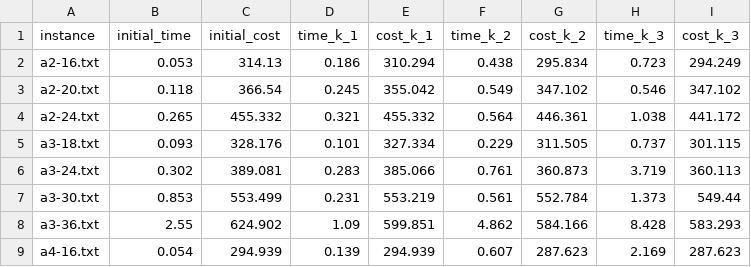
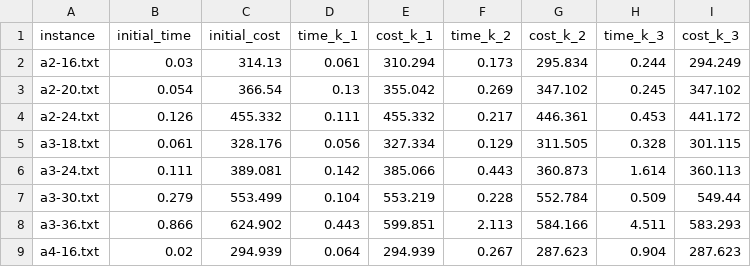
Before and after one commit to PedroHenriqueFerreira/DARP, a CSV file: results.csv, drawn as a sheet; only a part is shown; the diff covers the shown part only.

Commit message:
initial

```diff
--- a/results.csv
+++ b/results.csv
@@ -1,9 +1,9 @@
 instance,initial_time,initial_cost,time_k_1,cost_k_1,time_k_2,cost_k_2,time_k_3,cost_k_3
-a2-16.txt,0.053,314.13,0.186,310.294,0.438,295.834,0.723,294.249
-a2-20.txt,0.118,366.54,0.245,355.042,0.549,347.102,0.546,347.102
-a2-24.txt,0.265,455.332,0.321,455.332,0.564,446.361,1.038,441.172
-a3-18.txt,0.093,328.176,0.101,327.334,0.229,311.505,0.737,301.115
-a3-24.txt,0.302,389.081,0.283,385.066,0.761,360.873,3.719,360.113
-a3-30.txt,0.853,553.499,0.231,553.219,0.561,552.784,1.373,549.44
-a3-36.txt,2.55,624.902,1.09,599.851,4.862,584.166,8.428,583.293
-a4-16.txt,0.054,294.939,0.139,294.939,0.607,287.623,2.169,287.623
+a2-16.txt,0.03,314.13,0.061,310.294,0.173,295.834,0.244,294.249
+a2-20.txt,0.054,366.54,0.13,355.042,0.269,347.102,0.245,347.102
+a2-24.txt,0.126,455.332,0.111,455.332,0.217,446.361,0.453,441.172
+a3-18.txt,0.061,328.176,0.056,327.334,0.129,311.505,0.328,301.115
+a3-24.txt,0.111,389.081,0.142,385.066,0.443,360.873,1.614,360.113
+a3-30.txt,0.279,553.499,0.104,553.219,0.228,552.784,0.509,549.44
+a3-36.txt,0.866,624.902,0.443,599.851,2.113,584.166,4.511,583.293
+a4-16.txt,0.02,294.939,0.064,294.939,0.267,287.623,0.904,287.623
```
Also changed, not shown: 11 added rows and 20 edited cells elsewhere in this file, 30 other files.
